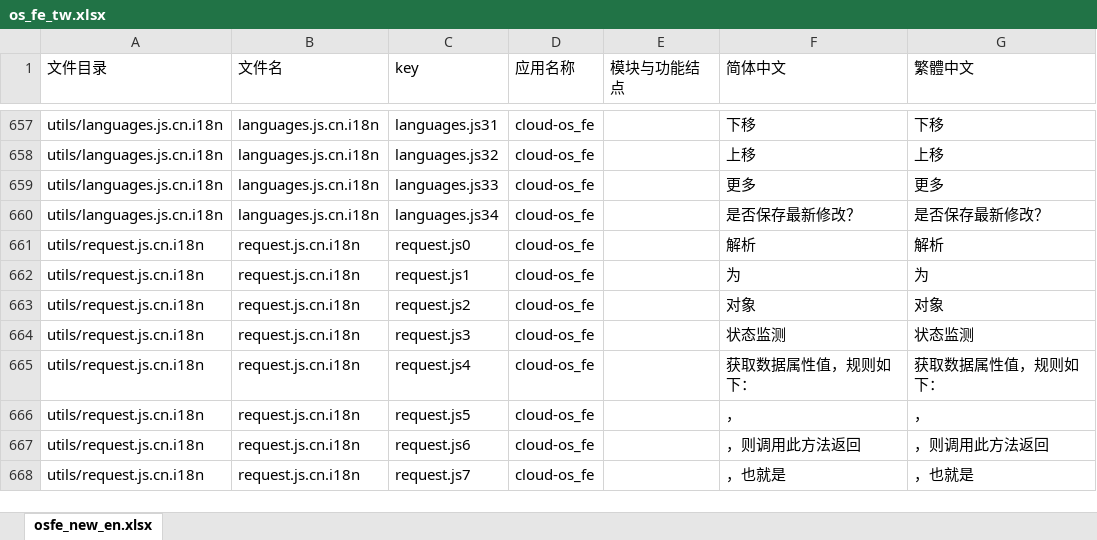
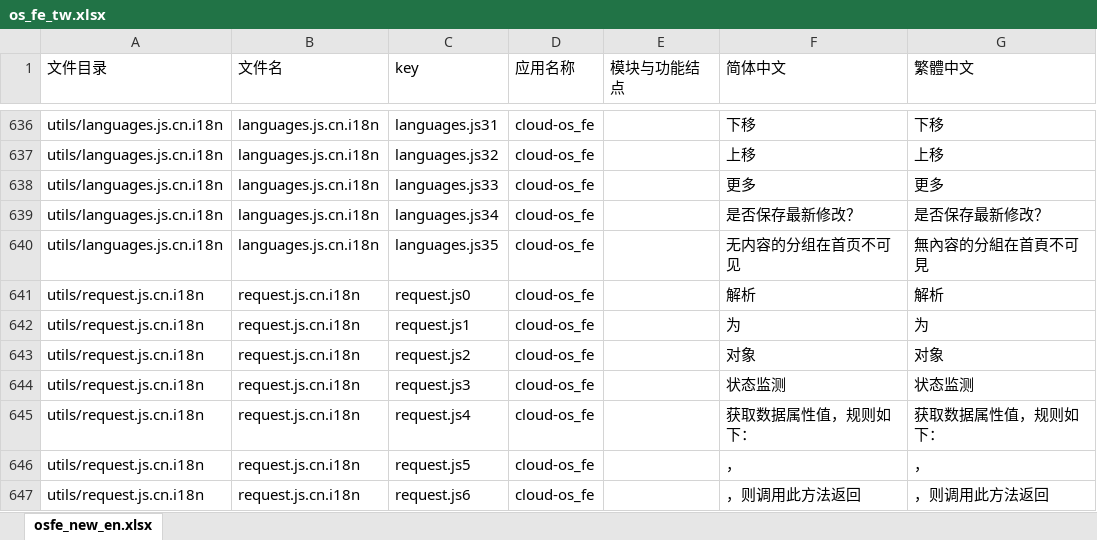
Before and after one commit to gitshuang/workbench, an Excel workbook: os_fe_tw.xlsx, sheet osfe_new_en.xlsx, drawn as a sheet; only a part is shown, gaps mark what is left out; the shorter side is filled out with more unchanged rows; values as stored, in another font and other column widths than the file's, no borders; the diff covers the shown part only; the diff names each change by its address in the sheet, - before the commit and + after, or states it on an @@ line.

```diff
--- a/os_fe_tw.xlsx (sheet osfe_new_en.xlsx)
+++ b/os_fe_tw.xlsx (sheet osfe_new_en.xlsx)
+row 640: utils/languages.js.cn.i18n | languages.js.cn.i18n | languages.js35 | cloud-os_fe |  | 无内容的分组在首页不可见 | 無內容的分組在首頁不可見
```
Also changed, not shown: 21 removed rows and 3 edited cells elsewhere in this sheet, 2 other files.
